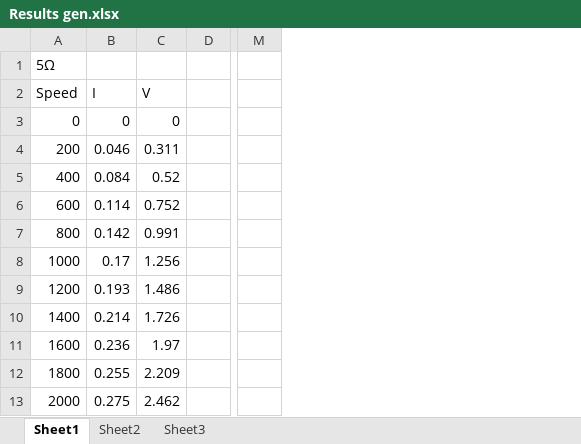
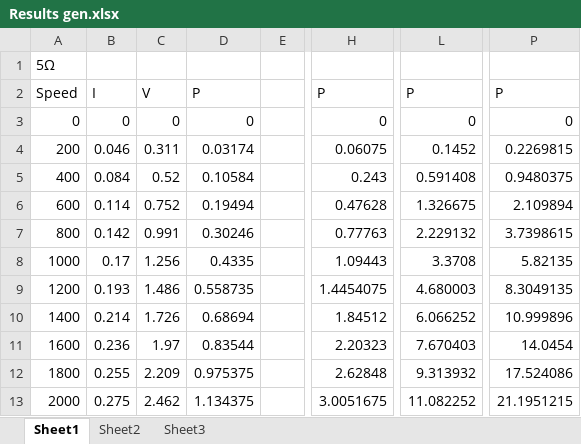
Before and after one commit to mickeyboss123/enel427, an Excel workbook: Results gen.xlsx, sheet Sheet1, drawn as a sheet; only a part is shown, gaps mark what is left out; values as stored, in another font and other column widths than the file's, no borders; charts and pictures not drawn; removed rows and columns are numbered as before the commit, all else as after; the diff names each change by its address in the sheet, - before the commit and + after, or states it on an @@ line.

```diff
--- a/Results gen.xlsx (sheet Sheet1)
+++ b/Results gen.xlsx (sheet Sheet1)
+column D, rows 2-13: P | 0 | 0.03174 | 0.10584 | 0.19494 | 0.30246 | 0.4335 | 0.558735 | 0.68694 | 0.83544 | 0.975375 | 1.134375
+column H, rows 2-13: P | 0 | 0.06075 | 0.243 | 0.47628 | 0.77763 | 1.09443 | 1.4454075 | 1.84512 | 2.20323 | 2.62848 | 3.0051675
+column L, rows 2-13: P | 0 | 0.1452 | 0.591408 | 1.326675 | 2.229132 | 3.3708 | 4.680003 | 6.066252 | 7.670403 | 9.313932 | 11.082252
-column M, empty
+column P, rows 2-13: P | 0 | 0.2269815 | 0.9480375 | 2.109894 | 3.7398615 | 5.82135 | 8.3049135 | 10.999896 | 14.0454 | 17.524086 | 21.1951215
```
Also changed, not shown: charts or pictures, 4 other files.
